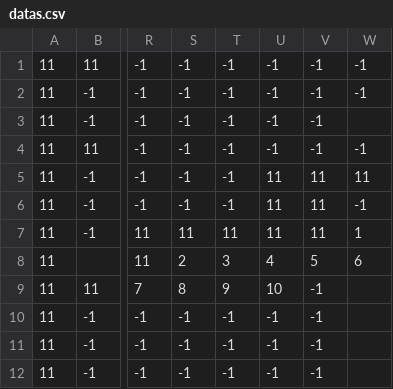
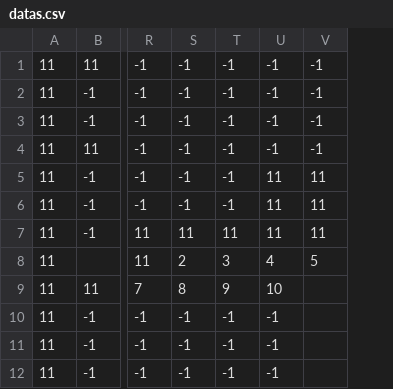
Before and after one commit to BuenosDiasPibe/Juegazo, a CSV file: Data/datas.csv, drawn as a sheet; only a part is shown, gaps mark what is left out; the diff names each change by its address in the sheet, - before the commit and + after, or states it on an @@ line.

```diff
--- a/Data/datas.csv
+++ b/Data/datas.csv
-column W, rows 1-8: -1 | -1 |  | -1 | 11 | -1 | 1 | 6
-V9:V12: -1
+V9:V12: (empty)
```
Also changed, not shown: 6 other files.
